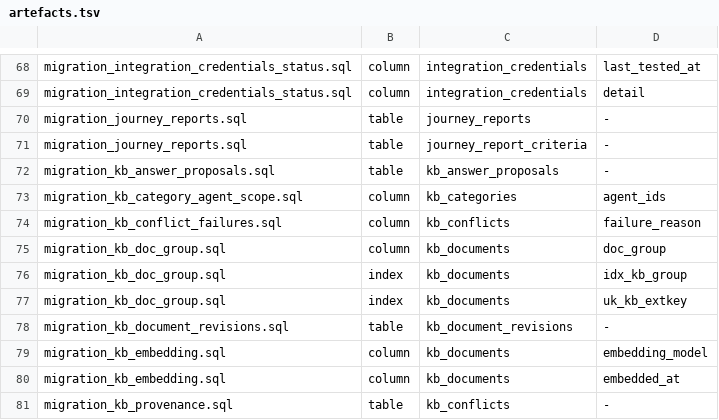
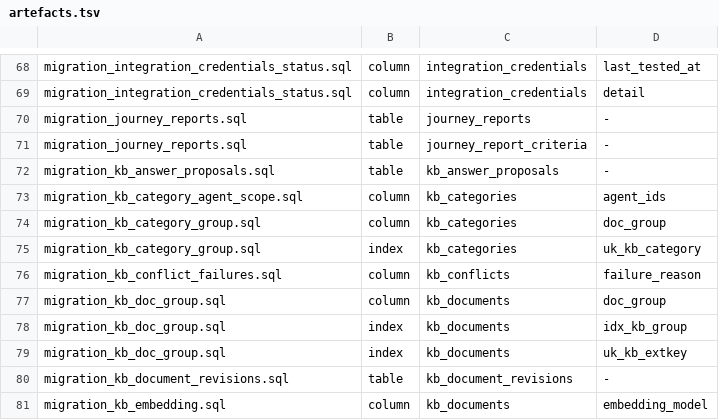
Before and after one commit to KimIgyong/ivyusa-shopping-talktalk, a TSV file: sql/artefacts.tsv, drawn as a sheet; only a part is shown, gaps mark what is left out; the shorter side is filled out with more unchanged rows; the diff names each change by its address in the sheet, - before the commit and + after, or states it on an @@ line.

```diff
--- a/sql/artefacts.tsv
+++ b/sql/artefacts.tsv
+row 74: migration_kb_category_group.sql | column | kb_categories | doc_group
+row 75: migration_kb_category_group.sql | index | kb_categories | uk_kb_category
```
Also changed, not shown: 16 other files.
